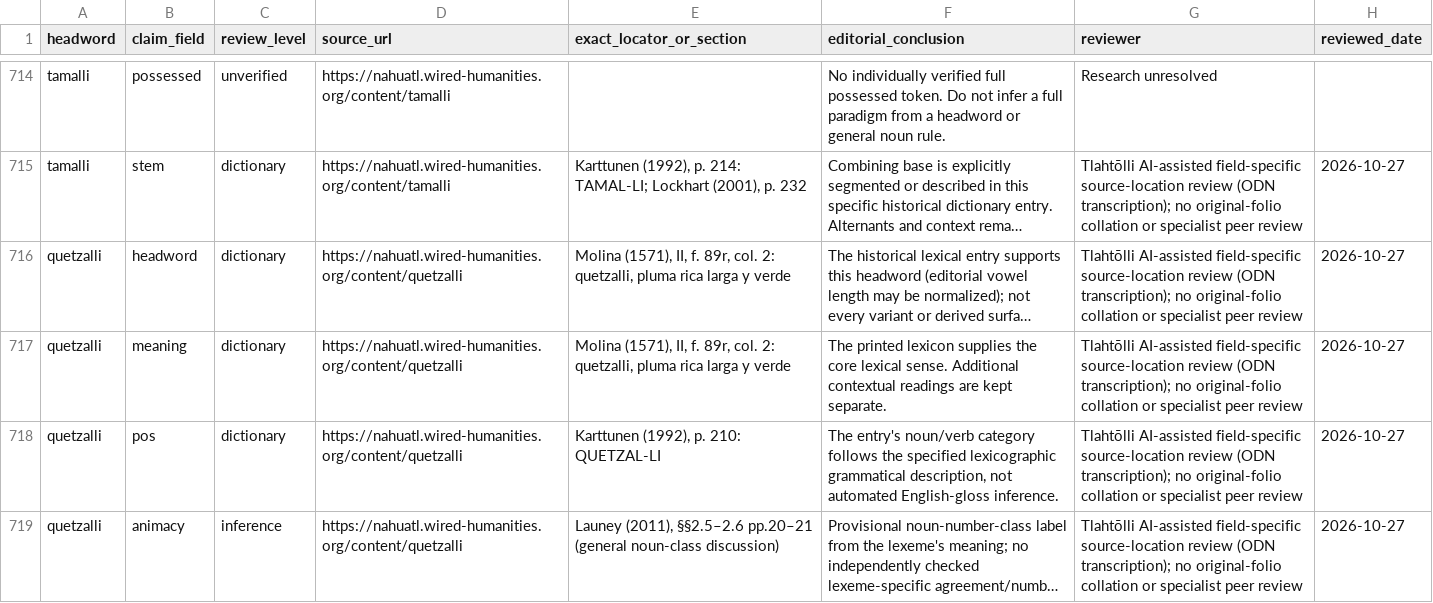
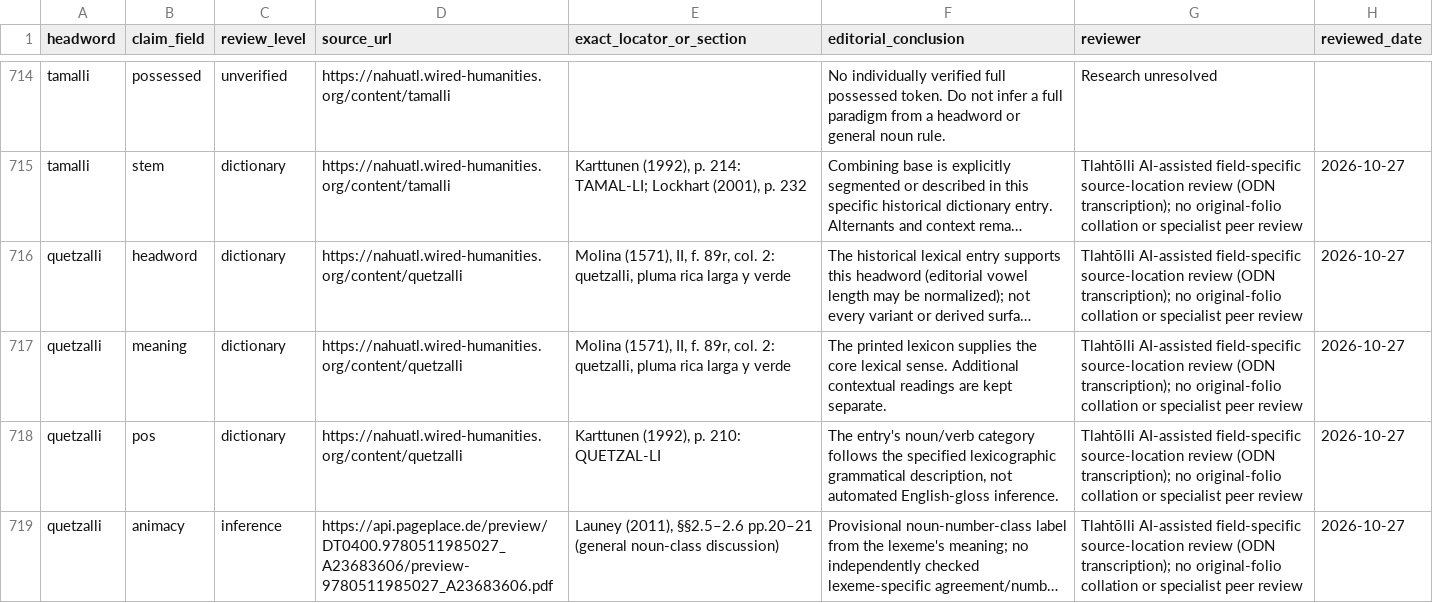
Before and after one commit to niftybacon/tlahtolli, a CSV file: claim_audit.csv, drawn as a sheet; only a part is shown, gaps mark what is left out; long unchanged cells end in …; the diff covers the shown part only; the diff names each change by its address in the sheet, - before the commit and + after, or states it on an @@ line.

Commit message:
Classify printed paradigms as lexicon-linked and cite grammar source for nominal class rules

```diff
--- a/claim_audit.csv
+++ b/claim_audit.csv
-D719 (source_url): https://nahuatl.wired-humanities.org/content/quetzalli
+D719 (source_url): https://api.pageplace.de/preview/DT0400.9780511985027_A23683606/preview-9780511985027_A23683606.pdf
```
Also changed, not shown: 17 edited cells elsewhere in this file, 4 other files.
